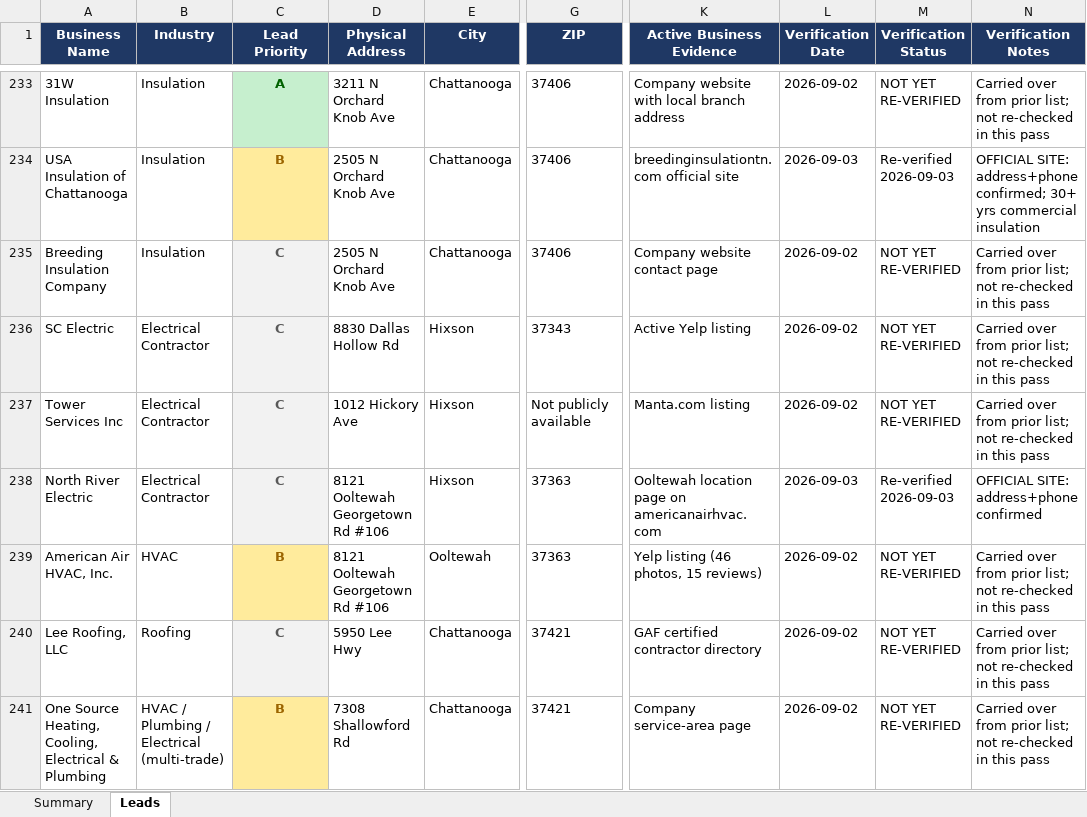
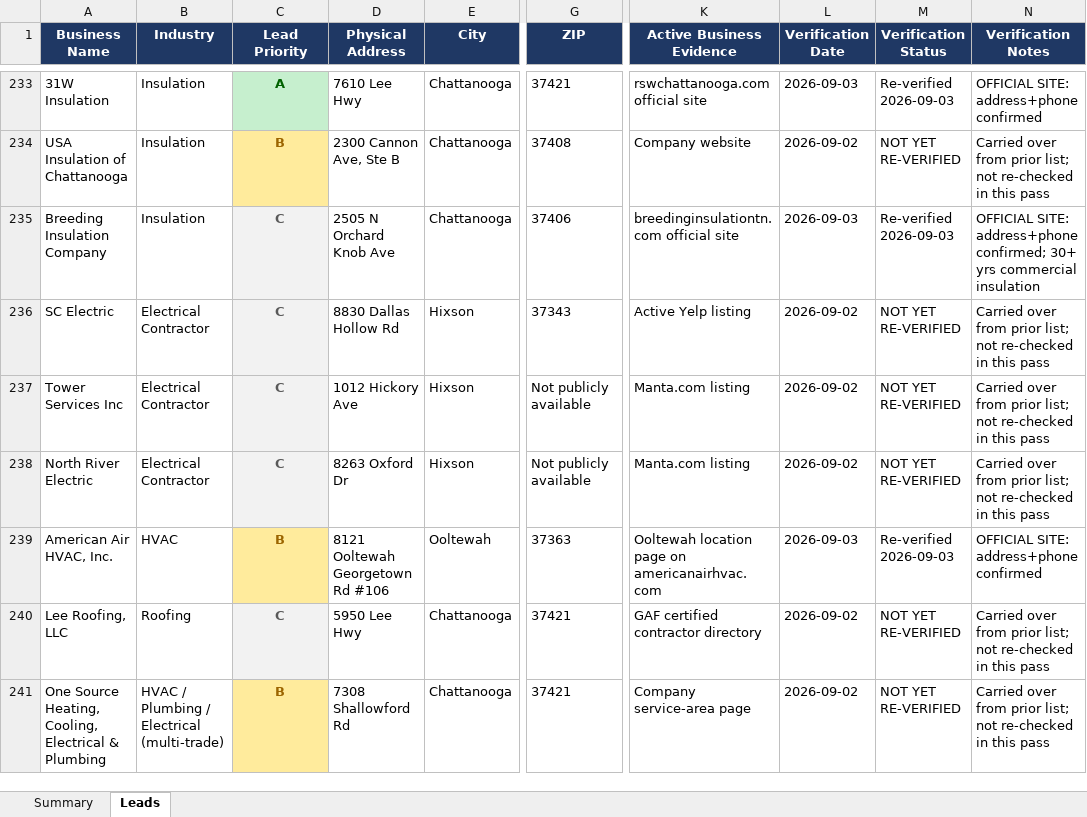
Before and after one commit to hardknoxautoglass/Hard-Knox-, an Excel workbook: leads/Hamilton_County_Auto_Glass_Leads_verified.xlsx, sheet Leads, drawn as a sheet; only a part is shown, gaps mark what is left out; values as stored, in another font and other column widths than the file's, no borders; the diff covers the shown part only; the diff names each change by its address in the sheet, - before the commit and + after, or states it on an @@ line.

```diff
--- a/leads/Hamilton_County_Auto_Glass_Leads_verified.xlsx (sheet Leads)
+++ b/leads/Hamilton_County_Auto_Glass_Leads_verified.xlsx (sheet Leads)
-D233 (Physical Address): 3211 N Orchard Knob Ave
+D233 (Physical Address): 7610 Lee Hwy
-G233 (ZIP): 37406
+G233 (ZIP): 37421
-K233 (Active Business Evidence): Company website with local branch address
+K233 (Active Business Evidence): rswchattanooga.com official site
-L233 (Verification Date): 2026-09-02
+L233 (Verification Date): 2026-09-03
-M233 (Verification Status): NOT YET RE-VERIFIED
+M233 (Verification Status): Re-verified 2026-09-03
-N233 (Verification Notes): Carried over from prior list; not re-checked in this pass
+N233 (Verification Notes): OFFICIAL SITE: address+phone confirmed
-D234 (Physical Address): 2505 N Orchard Knob Ave
+D234 (Physical Address): 2300 Cannon Ave, Ste B
-G234 (ZIP): 37406
+G234 (ZIP): 37408
-K234 (Active Business Evidence): breedinginsulationtn.com official site
+K234 (Active Business Evidence): Company website
-L234 (Verification Date): 2026-09-03
+L234 (Verification Date): 2026-09-02
-M234 (Verification Status): Re-verified 2026-09-03
+M234 (Verification Status): NOT YET RE-VERIFIED
-N234 (Verification Notes): OFFICIAL SITE: address+phone confirmed; 30+ yrs commercial insulation
+N234 (Verification Notes): Carried over from prior list; not re-checked in this pass
-K235 (Active Business Evidence): Company website contact page
+K235 (Active Business Evidence): breedinginsulationtn.com official site
-L235 (Verification Date): 2026-09-02
+L235 (Verification Date): 2026-09-03
-M235 (Verification Status): NOT YET RE-VERIFIED
+M235 (Verification Status): Re-verified 2026-09-03
-N235 (Verification Notes): Carried over from prior list; not re-checked in this pass
+N235 (Verification Notes): OFFICIAL SITE: address+phone confirmed; 30+ yrs commercial insulation
-D238 (Physical Address): 8121 Ooltewah Georgetown Rd #106
+D238 (Physical Address): 8263 Oxford Dr
-G238 (ZIP): 37363
+G238 (ZIP): Not publicly available
-K238 (Active Business Evidence): Ooltewah location page on americanairhvac.com
+K238 (Active Business Evidence): Manta.com listing
-L238 (Verification Date): 2026-09-03
+L238 (Verification Date): 2026-09-02
-M238 (Verification Status): Re-verified 2026-09-03
+M238 (Verification Status): NOT YET RE-VERIFIED
-N238 (Verification Notes): OFFICIAL SITE: address+phone confirmed
+N238 (Verification Notes): Carried over from prior list; not re-checked in this pass
-K239 (Active Business Evidence): Yelp listing (46 photos, 15 reviews)
+K239 (Active Business Evidence): Ooltewah location page on americanairhvac.com
-L239 (Verification Date): 2026-09-02
+L239 (Verification Date): 2026-09-03
-M239 (Verification Status): NOT YET RE-VERIFIED
+M239 (Verification Status): Re-verified 2026-09-03
-N239 (Verification Notes): Carried over from prior list; not re-checked in this pass
+N239 (Verification Notes): OFFICIAL SITE: address+phone confirmed
```
Also changed, not shown: 31 edited cells elsewhere in this sheet, 1 other file.
